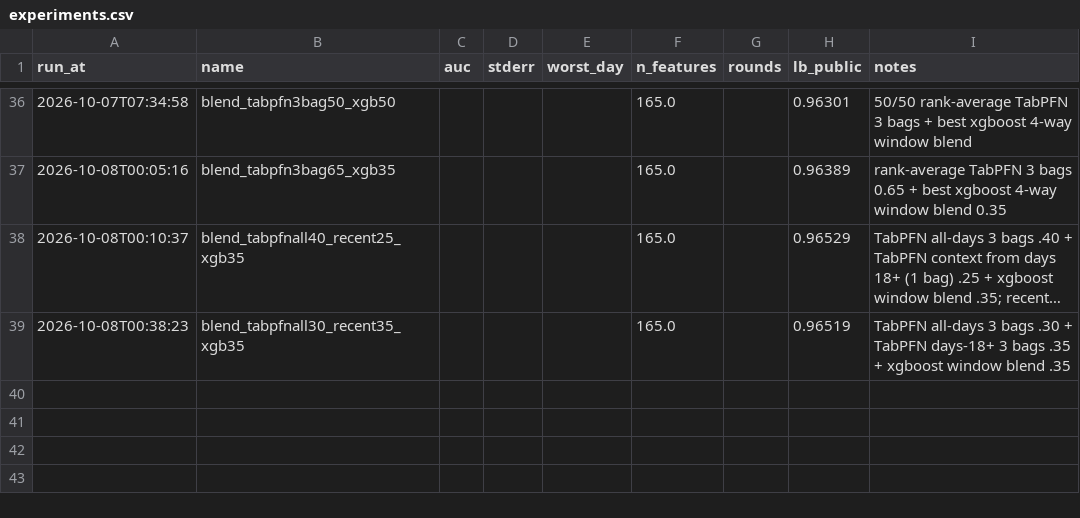
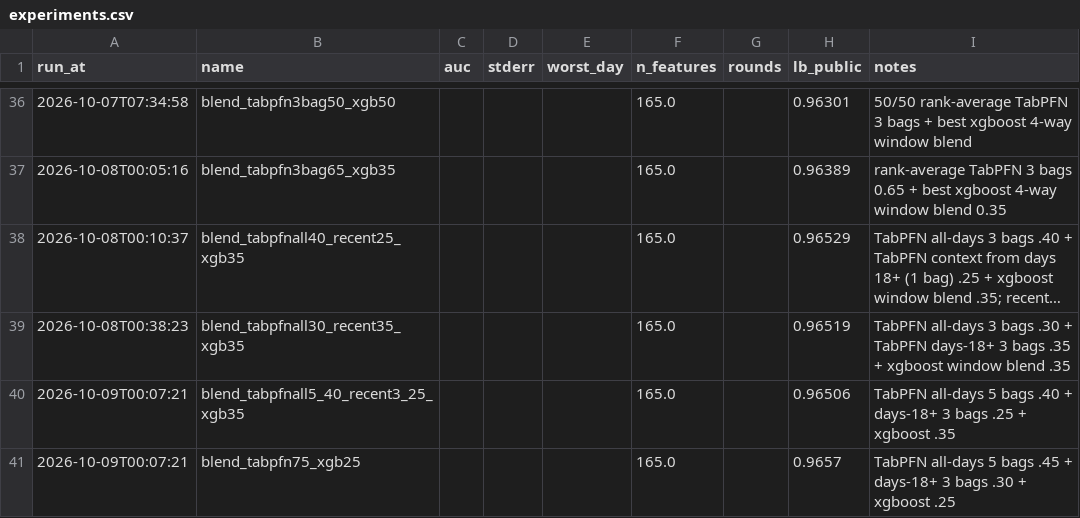
Before and after one commit to brianxlim/bt4012-kaggle, a CSV file: reports/experiments.csv, drawn as a sheet; only a part is shown, gaps mark what is left out; long unchanged cells end in …; the diff names each change by its address in the sheet, - before the commit and + after, or states it on an @@ line.

```diff
--- a/reports/experiments.csv
+++ b/reports/experiments.csv
+row 40: 2026-10-09T00:07:21 | blend_tabpfnall5_40_recent3_25_xgb35 |  |  |  | 165.0 |  | 0.96506 | TabPFN all-days 5 bags .40 + days-18+ 3 bags .25 + xgboost .35
+row 41: 2026-10-09T00:07:21 | blend_tabpfn75_xgb25 |  |  |  | 165.0 |  | 0.9657 | TabPFN all-days 5 bags .45 + days-18+ 3 bags .30 + xgboost .25
```
Also changed, not shown: 4 other files.
